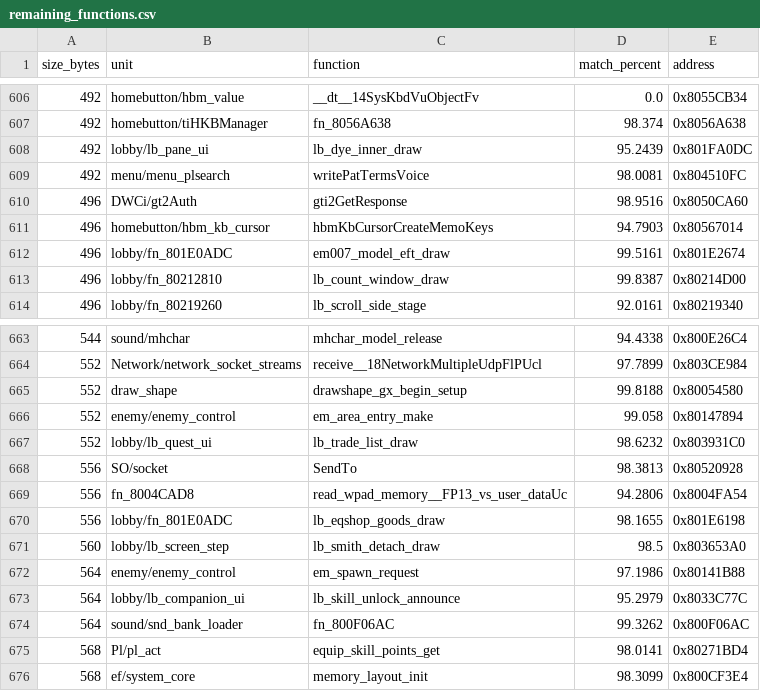
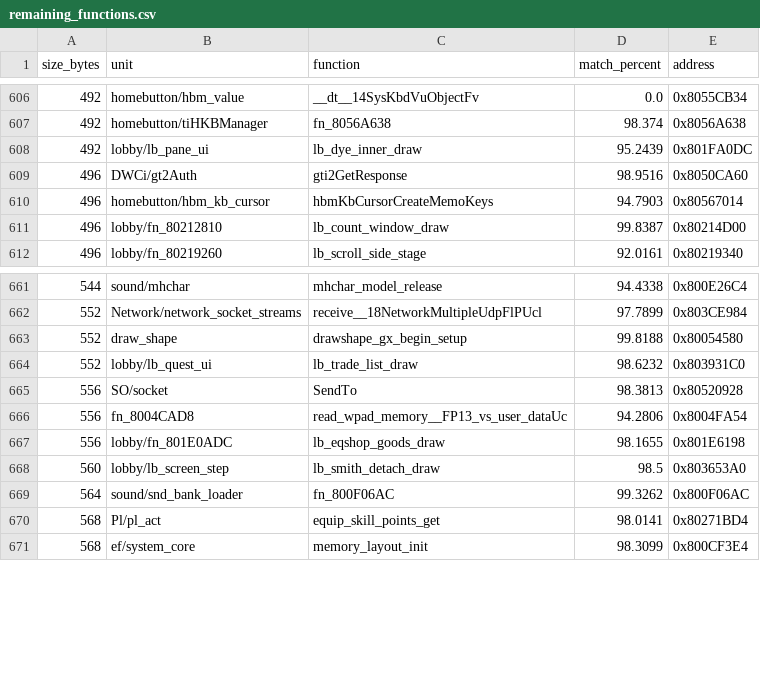
Before and after one commit to InusualZ/mhtri-decomp, a CSV file: remaining_functions.csv, drawn as a sheet; only a part is shown, gaps mark what is left out.

Commit message:
game/enemy: match 5 more functions of 492-588 B from the work list and fix four callee widths
ledger: covered 20554 -> 20554, closed 20511 -> 20511, partial 14 -> 14, matched 19284 -> 19289, bytes 4404960 -> 4407628
gates: ground truth ok, base 4273fd16, 30 check(s), ok recreated=True
allow: no_outbox

```diff
--- a/remaining_functions.csv
+++ b/remaining_functions.csv
@@ -608,6 +608,4 @@ size_bytes,unit,function,match_percent,address
 492,lobby/lb_pane_ui,lb_dye_inner_draw,95.2439,0x801FA0DC
-492,menu/menu_plsearch,writePatTermsVoice,98.0081,0x804510FC
 496,DWCi/gt2Auth,gti2GetResponse,98.9516,0x8050CA60
 496,homebutton/hbm_kb_cursor,hbmKbCursorCreateMemoKeys,94.7903,0x80567014
-496,lobby/fn_801E0ADC,em007_model_eft_draw,99.5161,0x801E2674
 496,lobby/fn_80212810,lb_count_window_draw,99.8387,0x80214D00
@@ -665,3 +663,2 @@ size_bytes,unit,function,match_percent,address
 552,draw_shape,drawshape_gx_begin_setup,99.8188,0x80054580
-552,enemy/enemy_control,em_area_entry_make,99.058,0x80147894
 552,lobby/lb_quest_ui,lb_trade_list_draw,98.6232,0x803931C0
@@ -671,4 +668,2 @@ size_bytes,unit,function,match_percent,address
 560,lobby/lb_screen_step,lb_smith_detach_draw,98.5,0x803653A0
-564,enemy/enemy_control,em_spawn_request,97.1986,0x80141B88
-564,lobby/lb_companion_ui,lb_skill_unlock_announce,95.2979,0x8033C77C
 564,sound/snd_bank_loader,fn_800F06AC,99.3262,0x800F06AC
```
Also changed, not shown: 17 other files.
